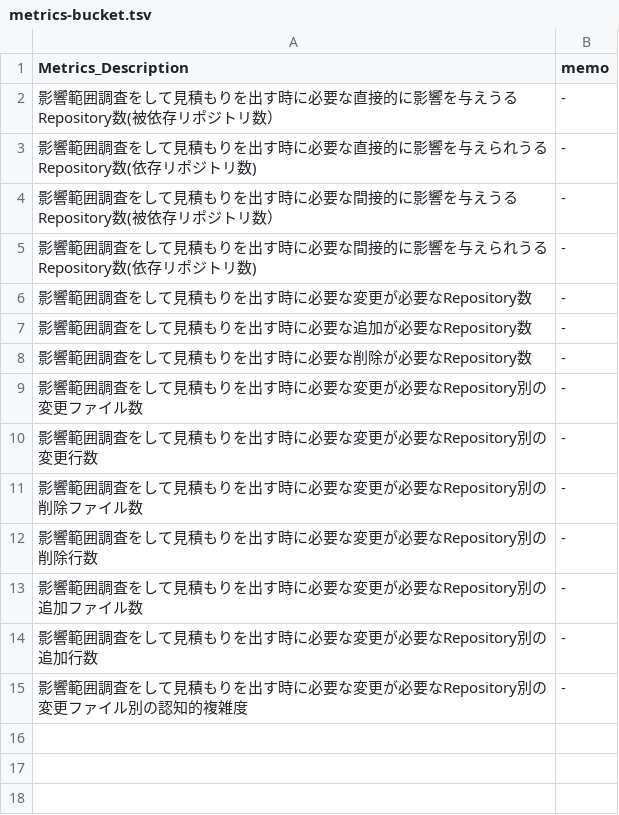
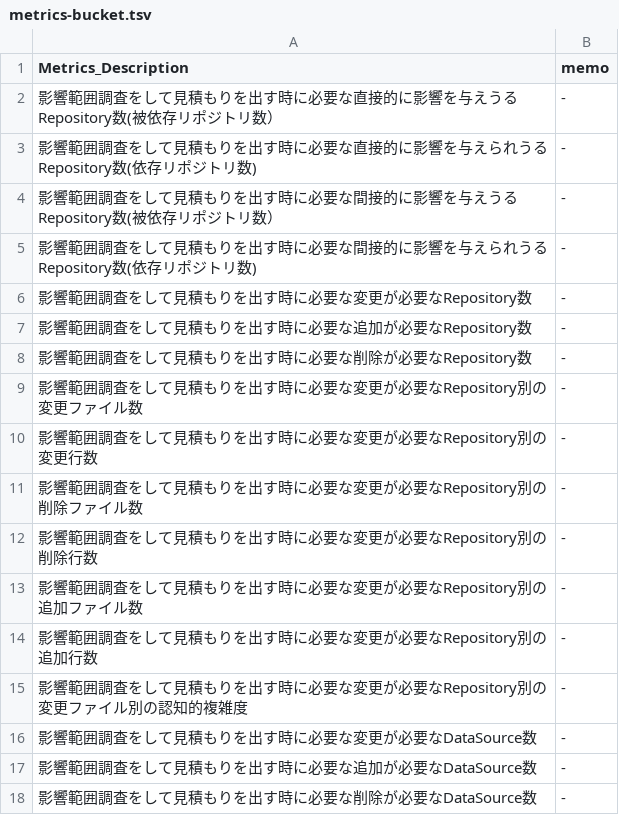
Before and after one commit to MichinaoShimizu/devmetrics, a TSV file: metrics-bucket.tsv, drawn as a sheet.

Commit message:
add metrics-buccket.tsv

```diff
--- a/metrics-bucket.tsv
+++ b/metrics-bucket.tsv
@@ -15 +15,4 @@ Metrics_Description	memo
 影響範囲調査をして見積もりを出す時に必要な変更が必要なRepository別の変更ファイル別の認知的複雑度	-
+影響範囲調査をして見積もりを出す時に必要な変更が必要なDataSource数	-
+影響範囲調査をして見積もりを出す時に必要な追加が必要なDataSource数	-
+影響範囲調査をして見積もりを出す時に必要な削除が必要なDataSource数	-
```
